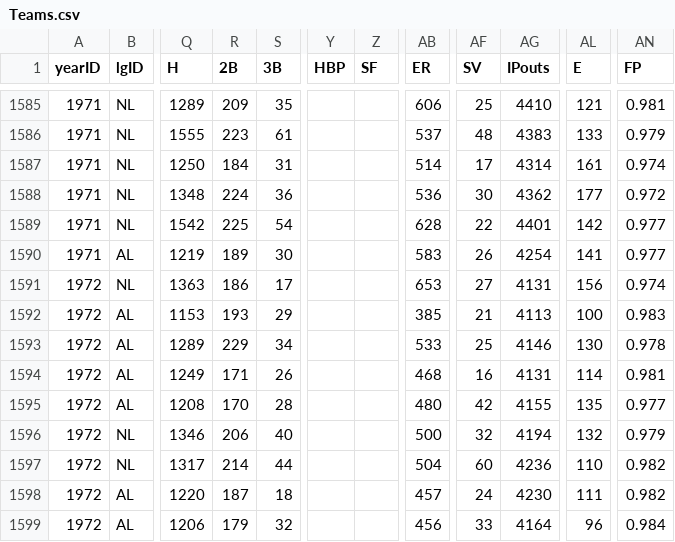
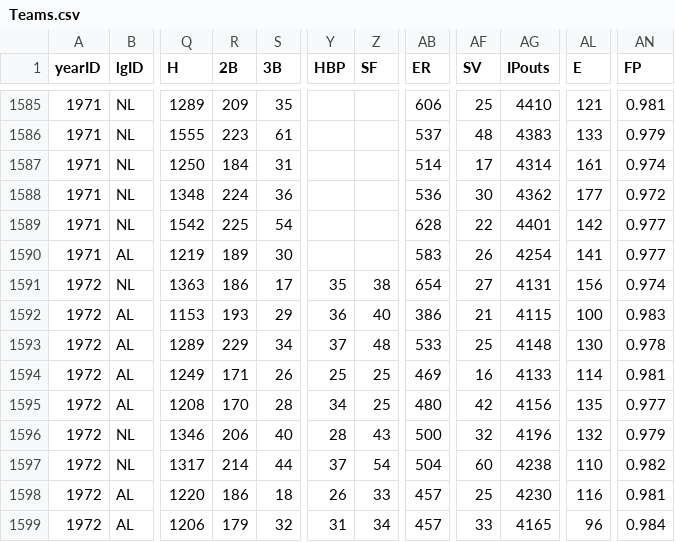
Before and after one commit to zbailey1/baseballdatabank, a CSV file: core/Teams.csv, drawn as a sheet; only a part is shown, gaps mark what is left out; the diff covers the shown part only; the diff names each change by its address in the sheet, - before the commit and + after, or states it on an @@ line.

```diff
--- a/core/Teams.csv
+++ b/core/Teams.csv
-Y1591 (HBP): (empty)
+Y1591 (HBP): 35
-Z1591 (SF): (empty)
+Z1591 (SF): 38
-AB1591 (ER): 653
+AB1591 (ER): 654
-Y1592 (HBP): (empty)
+Y1592 (HBP): 36
-Z1592 (SF): (empty)
+Z1592 (SF): 40
-AB1592 (ER): 385
+AB1592 (ER): 386
-AG1592 (IPouts): 4113
+AG1592 (IPouts): 4115
-Y1593 (HBP): (empty)
+Y1593 (HBP): 37
-Z1593 (SF): (empty)
+Z1593 (SF): 48
-AG1593 (IPouts): 4146
+AG1593 (IPouts): 4148
-Y1594 (HBP): (empty)
+Y1594 (HBP): 25
-Z1594:Z1595 (SF): (empty)
+Z1594:Z1595 (SF): 25
-AB1594 (ER): 468
+AB1594 (ER): 469
-AG1594 (IPouts): 4131
+AG1594 (IPouts): 4133
-Y1595 (HBP): (empty)
+Y1595 (HBP): 34
-AG1595 (IPouts): 4155
+AG1595 (IPouts): 4156
-Y1596 (HBP): (empty)
+Y1596 (HBP): 28
-Z1596 (SF): (empty)
+Z1596 (SF): 43
-AG1596 (IPouts): 4194
+AG1596 (IPouts): 4196
-Y1597 (HBP): (empty)
+Y1597 (HBP): 37
-Z1597 (SF): (empty)
+Z1597 (SF): 54
-AG1597 (IPouts): 4236
+AG1597 (IPouts): 4238
-R1598 (2B): 187
+R1598 (2B): 186
-Y1598 (HBP): (empty)
+Y1598 (HBP): 26
-Z1598 (SF): (empty)
+Z1598 (SF): 33
-AF1598 (SV): 24
+AF1598 (SV): 25
-AL1598 (E): 111
+AL1598 (E): 116
-AN1598 (FP): 0.982
+AN1598 (FP): 0.981
-Y1599 (HBP): (empty)
+Y1599 (HBP): 31
-Z1599 (SF): (empty)
+Z1599 (SF): 34
-AB1599 (ER): 456
+AB1599 (ER): 457
-AG1599 (IPouts): 4164
+AG1599 (IPouts): 4165
```
Also changed, not shown: 55 edited cells elsewhere in this file, 1 other file.
